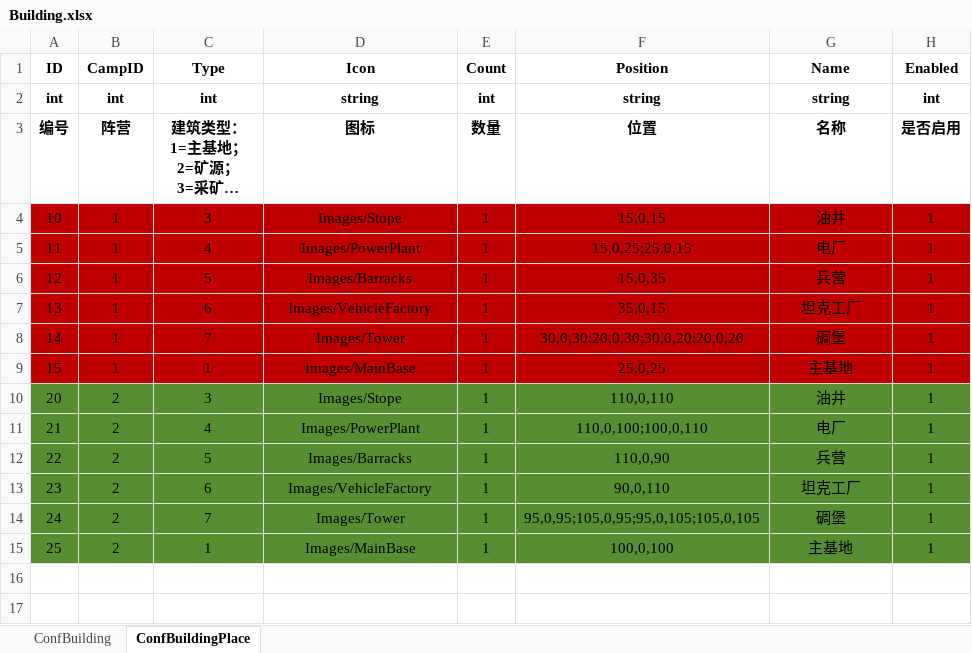
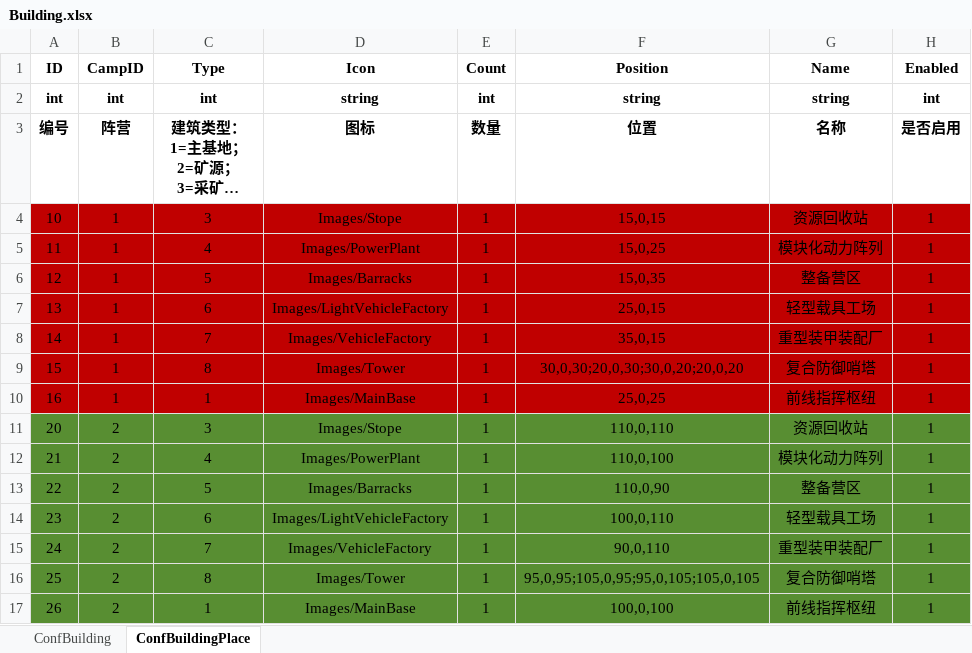
Before and after one commit to ZiglerOllydbg/ra2, an Excel workbook: config/excel/Building.xlsx, sheet ConfBuildingPlace, drawn as a sheet; long unchanged cells end in …; values as stored, in another font and other column widths than the file's, no borders; addresses are those after the commit; the diff names each change by its address in the sheet, - before the commit and + after, or states it on an @@ line.

Commit message:
Add dog prefab and associated assets; update UI layout and resource loading
- Created new dog prefab with mesh and texture assets.
- Added dog mesh and texture metadata files.
- Updated MainPanel prefab layout for improved positioning and sizing.
- Enhanced resource loading in ResourceCache to include fallback mechanisms for missing prefabs and sprites.
- Updated building and unit configuration Excel files.

```diff
--- a/config/excel/Building.xlsx (sheet ConfBuildingPlace)
+++ b/config/excel/Building.xlsx (sheet ConfBuildingPlace)
-G4 (Name): 油井
+G4 (Name): 资源回收站
-F5 (Position): 15,0,25;25,0,15
+F5 (Position): 15,0,25
-G5 (Name): 电厂
+G5 (Name): 模块化动力阵列
-G6 (Name): 兵营
+G6 (Name): 整备营区
-D7 (Icon): Images/VehicleFactory
+D7 (Icon): Images/LightVehicleFactory
-F7 (Position): 35,0,15
+F7 (Position): 25,0,15
-G7 (Name): 坦克工厂
+G7 (Name): 轻型载具工场
-D8 (Icon): Images/Tower
+D8 (Icon): Images/VehicleFactory
-F8 (Position): 30,0,30;20,0,30;30,0,20;20,0,20
+F8 (Position): 35,0,15
-G8 (Name): 碉堡
+G8 (Name): 重型装甲装配厂
-C9 (Type): 1
+C9 (Type): 8
-D9 (Icon): Images/MainBase
+D9 (Icon): Images/Tower
-F9 (Position): 25,0,25
+F9 (Position): 30,0,30;20,0,30;30,0,20;20,0,20
-G9 (Name): 主基地
+G9 (Name): 复合防御哨塔
+row 10: 16 | 1 | 1 | Images/MainBase | 1 | 25,0,25 | 前线指挥枢纽 | 1
-G11 (Name): 油井
+G11 (Name): 资源回收站
-F12 (Position): 110,0,100;100,0,110
+F12 (Position): 110,0,100
-G12 (Name): 电厂
+G12 (Name): 模块化动力阵列
-G13 (Name): 兵营
+G13 (Name): 整备营区
-D14 (Icon): Images/VehicleFactory
+D14 (Icon): Images/LightVehicleFactory
-F14 (Position): 90,0,110
+F14 (Position): 100,0,110
-G14 (Name): 坦克工厂
+G14 (Name): 轻型载具工场
-D15 (Icon): Images/Tower
+D15 (Icon): Images/VehicleFactory
-F15 (Position): 95,0,95;105,0,95;95,0,105;105,0,105
+F15 (Position): 90,0,110
-G15 (Name): 碉堡
+G15 (Name): 重型装甲装配厂
-C16 (Type): 1
+C16 (Type): 8
-D16 (Icon): Images/MainBase
+D16 (Icon): Images/Tower
-F16 (Position): 100,0,100
+F16 (Position): 95,0,95;105,0,95;95,0,105;105,0,105
-G16 (Name): 主基地
+G16 (Name): 复合防御哨塔
+row 17: 26 | 2 | 1 | Images/MainBase | 1 | 100,0,100 | 前线指挥枢纽 | 1
```
Also changed, not shown: sheet ConfBuilding, config/excel/InitUnits.xlsx, config/excel/Unit.xlsx, 22 other files.
